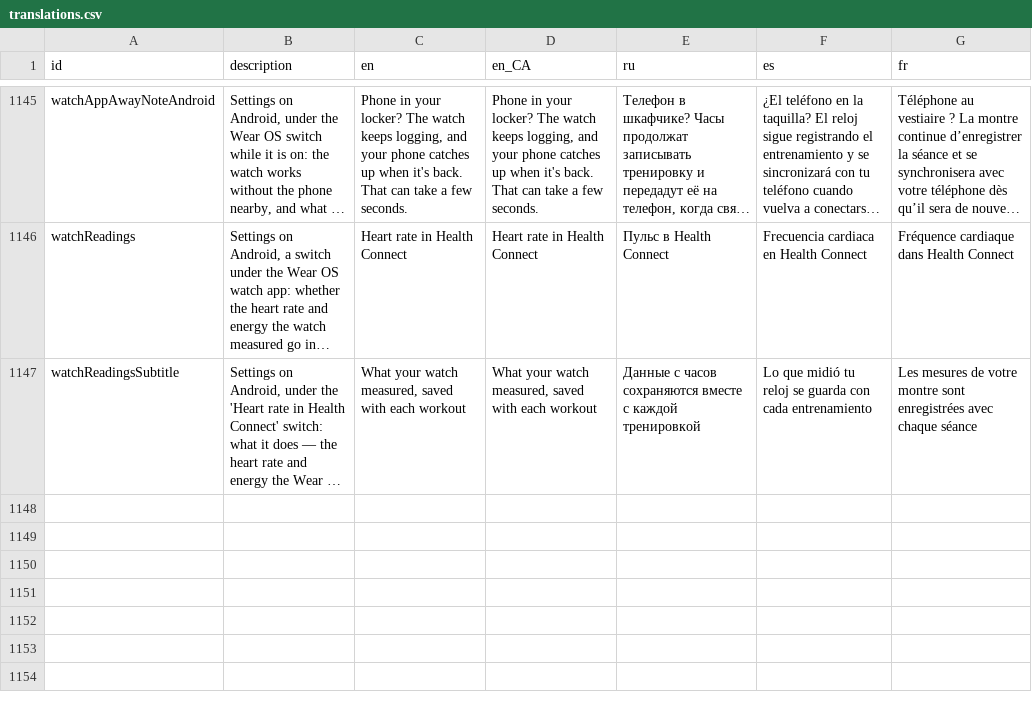
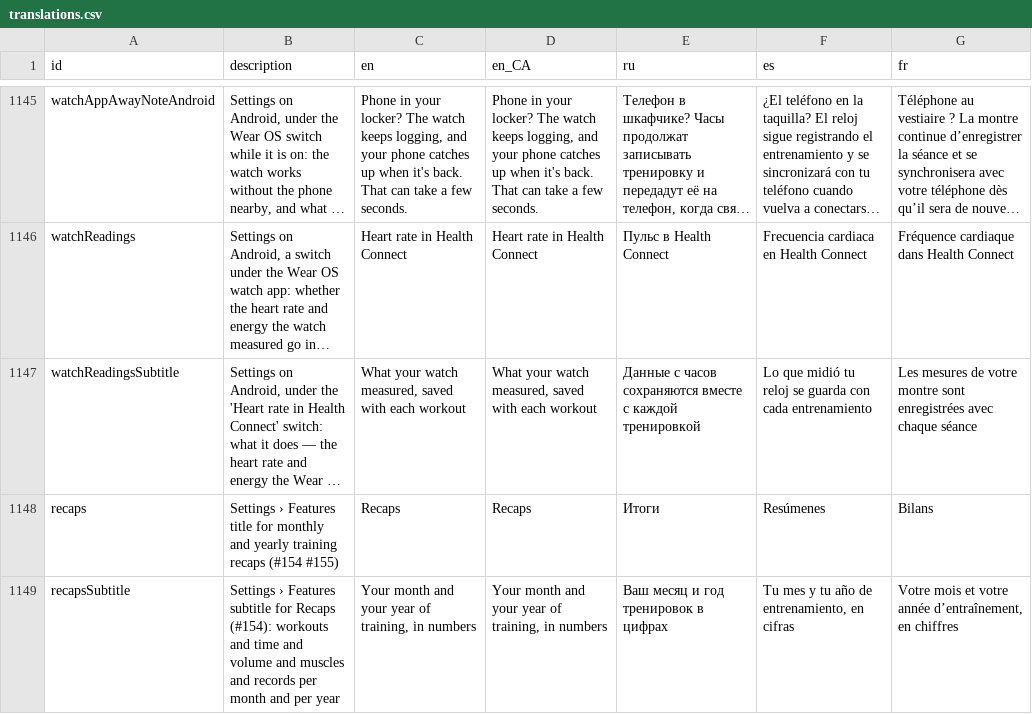
Before and after one commit to kit-g/heart-of-yours, a CSV file: shared/heart_language/scripts/translations.csv, drawn as a sheet; only a part is shown, gaps mark what is left out; long unchanged cells end in …; the diff names each change by its address in the sheet, - before the commit and + after, or states it on an @@ line.

```diff
--- a/shared/heart_language/scripts/translations.csv
+++ b/shared/heart_language/scripts/translations.csv
+row 1148: recaps | Settings › Features title for monthly and yearly training recaps (#154 #155) | Recaps | Recaps | Итоги | Resúmenes | Bilans
+row 1149: recapsSubtitle | Settings › Features subtitle for Recaps (#154): workouts and time and volume and muscles and records per month and per year | Your month and your year of training, in numbers | Your month and your year of training, in numbers | Ваш месяц и год тренировок в цифрах | Tu mes y tu año de entrenamiento, en cifras | Votre mois et votre année d’entraînement, en chiffres
```
Also changed, not shown: 1 other file.
